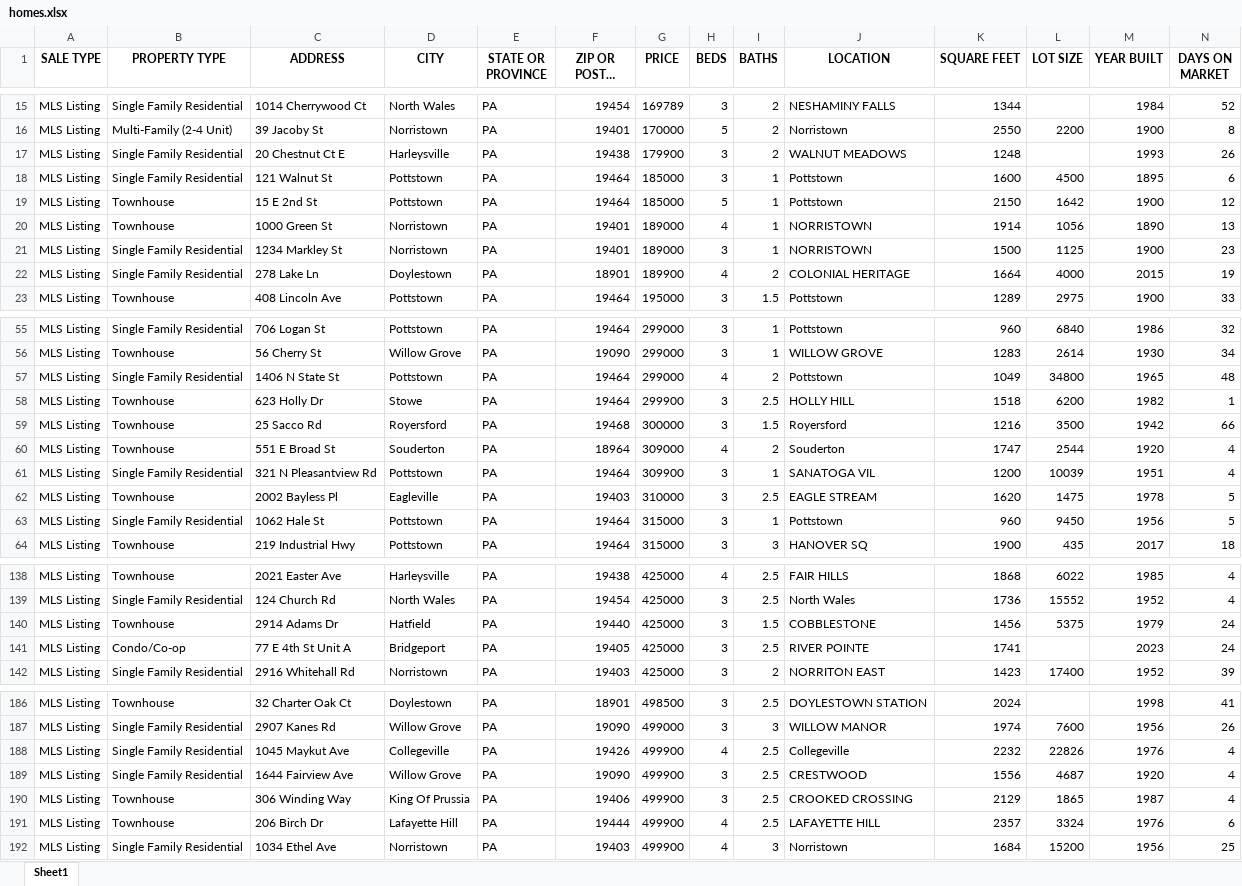
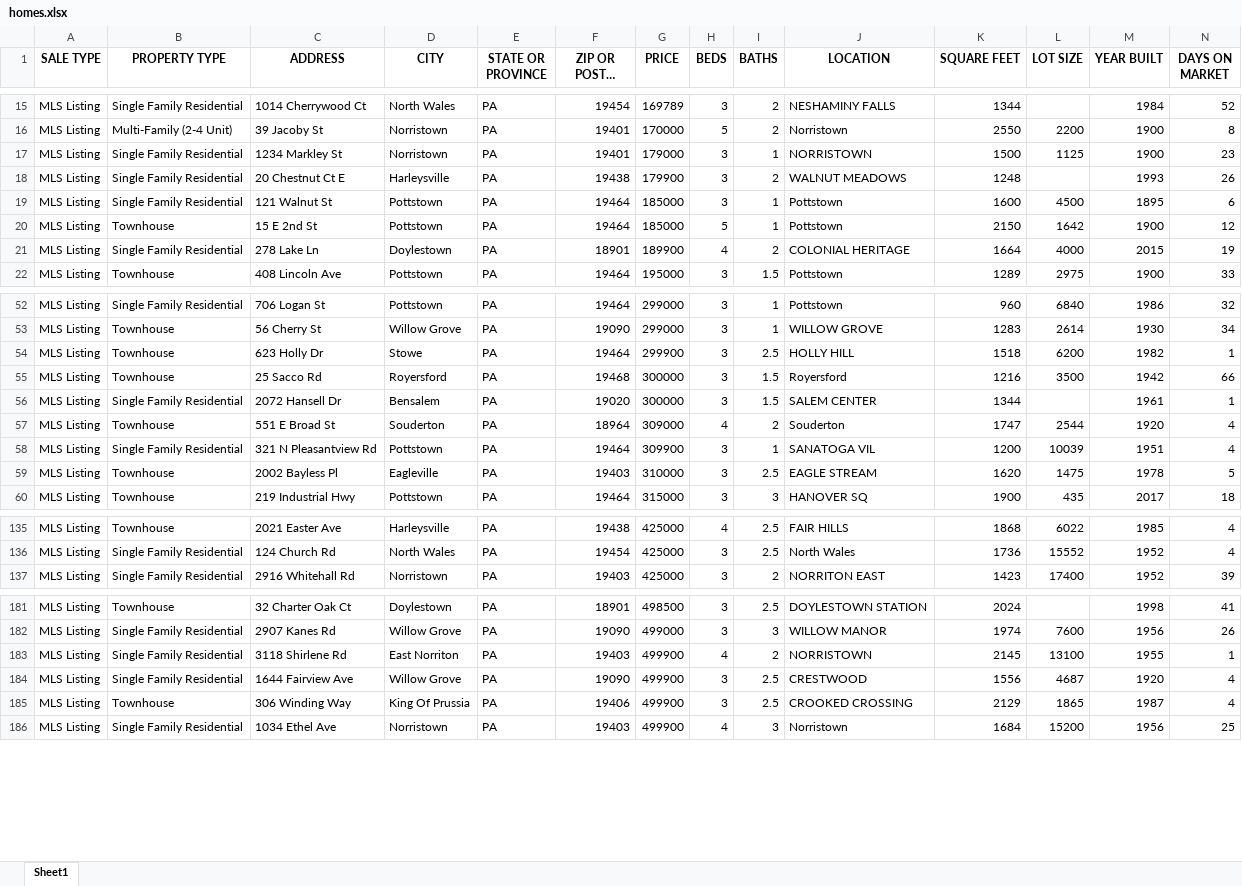
Before and after one commit to Hacker-2004/home-finder, an Excel workbook: homes.xlsx, sheet Sheet1, drawn as a sheet; only a part is shown, gaps mark what is left out; long unchanged cells end in …; values as stored, in another font and other column widths than the file's, no borders; removed rows and columns are numbered as before the commit, all else as after; rows hold the shown columns only; the diff covers the shown part only; the diff names each change by its address in the sheet, - before the commit and + after, or states it on an @@ line.

```diff
--- a/homes.xlsx (sheet Sheet1)
+++ b/homes.xlsx (sheet Sheet1)
+row 17: MLS Listing | Single Family Residential | 1234 Markley St | Norristown | PA | 19401 | 179000 | 3 | 1 | NORRISTOWN | 1500 | 1125 | 1900 | 23
-row 20: MLS Listing | Townhouse | 1000 Green St | Norristown | PA | 19401 | 189000 | 4 | 1 | NORRISTOWN | 1914 | 1056 | 1890 | 13
-row 21: MLS Listing | Single Family Residential | 1234 Markley St | Norristown | PA | 19401 | 189000 | 3 | 1 | NORRISTOWN | 1500 | 1125 | 1900 | 23
-row 57: MLS Listing | Single Family Residential | 1406 N State St | Pottstown | PA | 19464 | 299000 | 4 | 2 | Pottstown | 1049 | 34800 | 1965 | 48
+row 56: MLS Listing | Single Family Residential | 2072 Hansell Dr | Bensalem | PA | 19020 | 300000 | 3 | 1.5 | SALEM CENTER | 1344 |  | 1961 | 1
-row 63: MLS Listing | Single Family Residential | 1062 Hale St | Pottstown | PA | 19464 | 315000 | 3 | 1 | Pottstown | 960 | 9450 | 1956 | 5
-row 140: MLS Listing | Townhouse | 2914 Adams Dr | Hatfield | PA | 19440 | 425000 | 3 | 1.5 | COBBLESTONE | 1456 | 5375 | 1979 | 24
-row 141: MLS Listing | Condo/Co-op | 77 E 4th St Unit A | Bridgeport | PA | 19405 | 425000 | 3 | 2.5 | RIVER POINTE | 1741 |  | 2023 | 24
-row 188: MLS Listing | Single Family Residential | 1045 Maykut Ave | Collegeville | PA | 19426 | 499900 | 4 | 2.5 | Collegeville | 2232 | 22826 | 1976 | 4
+row 183: MLS Listing | Single Family Residential | 3118 Shirlene Rd | East Norriton | PA | 19403 | 499900 | 4 | 2 | NORRISTOWN | 2145 | 13100 | 1955 | 1
-row 191: MLS Listing | Townhouse | 206 Birch Dr | Lafayette Hill | PA | 19444 | 499900 | 4 | 2.5 | LAFAYETTE HILL | 2357 | 3324 | 1976 | 6
```
Also changed, not shown: 12 added rows, 10 removed rows and 1 edited cell elsewhere in this sheet, 1 other file.
